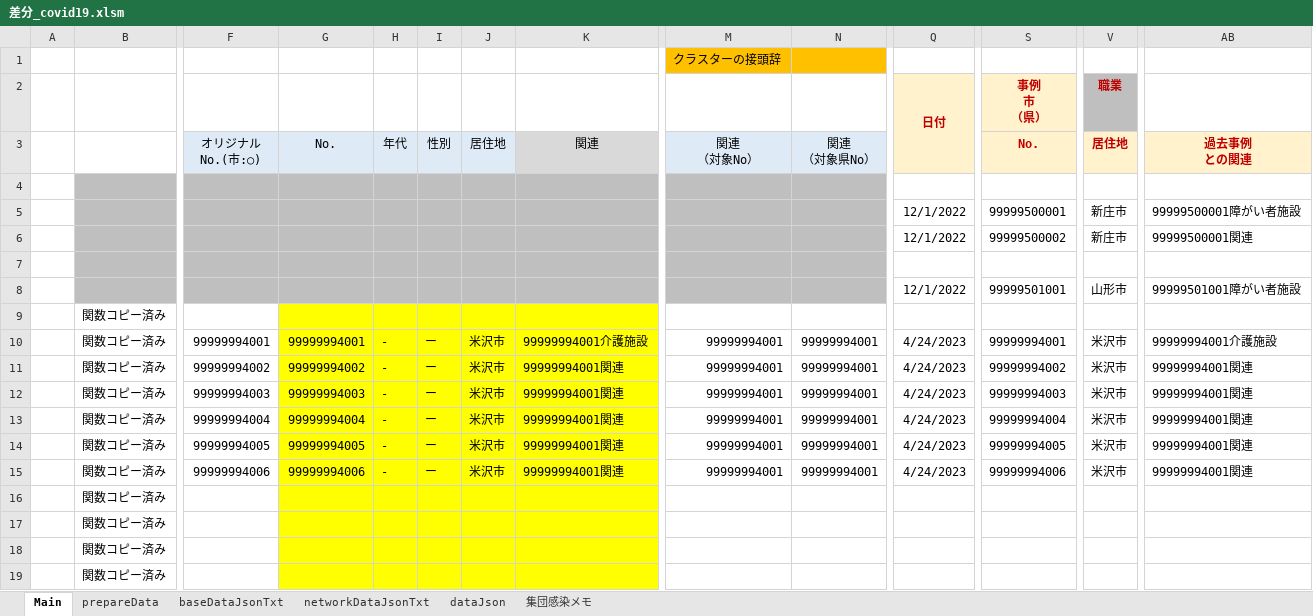
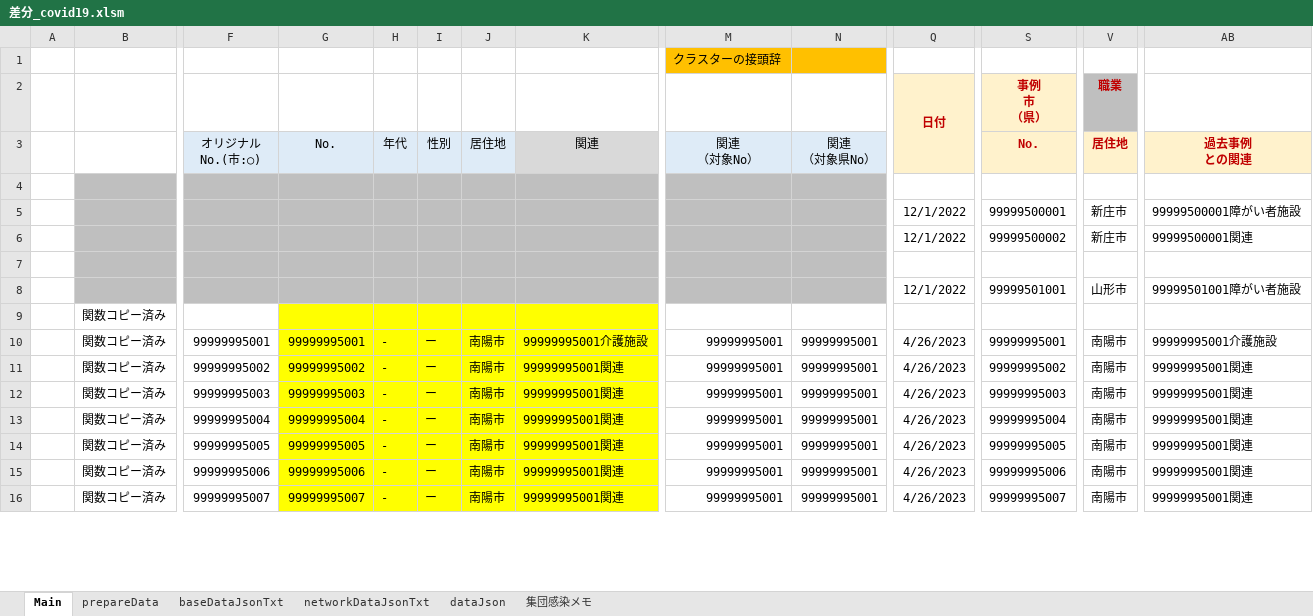
Before and after one commit to yamaserif/yamagata-covid19-virusNetworkJsonGenerator, an Excel workbook: 差分のみ/差分_covid19.xlsm, sheet Main, drawn as a sheet; only a part is shown, gaps mark what is left out; values as stored, in another font and other column widths than the file's, no borders; charts and pictures not drawn; removed rows and columns are numbered as before the commit, all else as after; rows hold the shown columns only; the diff covers the shown part only; the diff names each change by its address in the sheet, - before the commit and + after, or states it on an @@ line.

```diff
--- a/差分のみ/差分_covid19.xlsm (sheet Main)
+++ b/差分のみ/差分_covid19.xlsm (sheet Main)
-F10: 99999994001
+F10: 99999995001
-G10: 99999994001
+G10: 99999995001
-J10:J15: 米沢市
+J10:J15: 南陽市
-K10: 99999994001介護施設
+K10: 99999995001介護施設
-M10:M15: 99999994001
+M10:M15: 99999995001
-N10:N15: 99999994001
+N10:N15: 99999995001
-Q10:Q15 (日付): 4/24/2023
+Q10:Q15 (日付): 4/26/2023
-S10 (事例 市 （県）): 99999994001
+S10 (事例 市 （県）): 99999995001
-V10:V15 (職業): 米沢市
+V10:V15 (職業): 南陽市
-AB10: 99999994001介護施設
+AB10: 99999995001介護施設
-F11: 99999994002
+F11: 99999995002
-G11: 99999994002
+G11: 99999995002
-K11:K15: 99999994001関連
+K11:K15: 99999995001関連
-S11 (事例 市 （県）): 99999994002
+S11 (事例 市 （県）): 99999995002
-AB11:AB15: 99999994001関連
+AB11:AB15: 99999995001関連
-F12: 99999994003
+F12: 99999995003
-G12: 99999994003
+G12: 99999995003
-S12 (事例 市 （県）): 99999994003
+S12 (事例 市 （県）): 99999995003
-F13: 99999994004
+F13: 99999995004
-G13: 99999994004
+G13: 99999995004
-S13 (事例 市 （県）): 99999994004
+S13 (事例 市 （県）): 99999995004
-F14: 99999994005
+F14: 99999995005
-G14: 99999994005
+G14: 99999995005
-S14 (事例 市 （県）): 99999994005
+S14 (事例 市 （県）): 99999995005
-F15: 99999994006
+F15: 99999995006
-G15: 99999994006
+G15: 99999995006
-S15 (事例 市 （県）): 99999994006
+S15 (事例 市 （県）): 99999995006
-row 16:  | 関数コピー済み
-row 17:  | 関数コピー済み
-row 18:  | 関数コピー済み
-row 19:  | 関数コピー済み
+row 16:  | 関数コピー済み | 99999995007 | 99999995007 | - | ー | 南陽市 | 99999995001関連 | 99999995001 | 99999995001 | 4/26/2023 | 99999995007 | 南陽市 | 99999995001関連
```
Also changed, not shown: 3 added rows elsewhere in this sheet, sheet prepareData, sheet networkDataJsonTxt, sheet baseDataJsonTxt, sheet dataJson, hidden cells, 4 other files.
